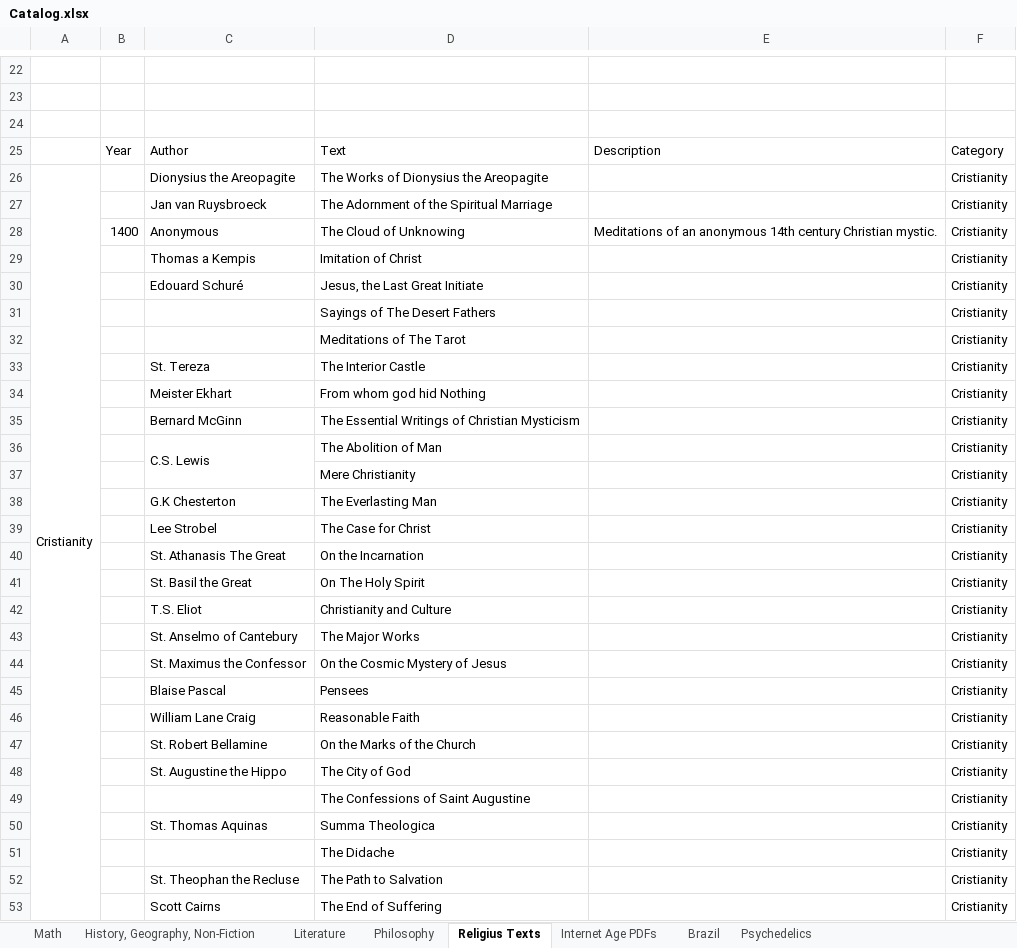
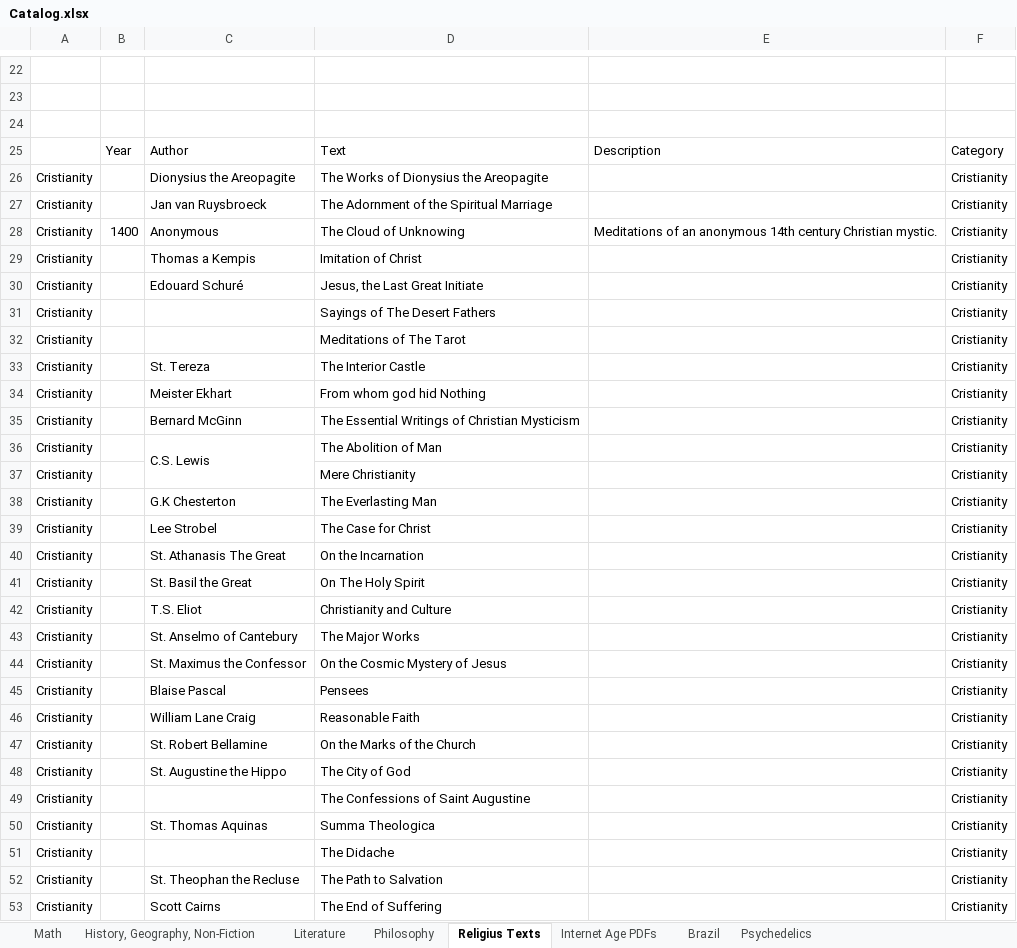
Before and after one commit to GabrielCalheiros/Biblioteca_Bases, an Excel workbook: Catalog.xlsx, sheet Religius Texts, drawn as a sheet; only a part is shown, gaps mark what is left out; values as stored, in another font and other column widths than the file's, no cell formats; removed rows and columns are numbered as before the commit, all else as after; the diff covers the shown part only; the diff names each change by its address in the sheet, - before the commit and + after, or states it on an @@ line.

Commit message:
saving my stuff

```diff
--- a/Catalog.xlsx (sheet Religius Texts)
+++ b/Catalog.xlsx (sheet Religius Texts)
-A26:A72 merged
-A27:A53: (empty)
+A27:A53: Cristianity
```
Also changed, not shown: 11 added rows, 101 removed rows, 274 edited cells and merged cells elsewhere in this sheet, sheet Brazil, cell formats.
